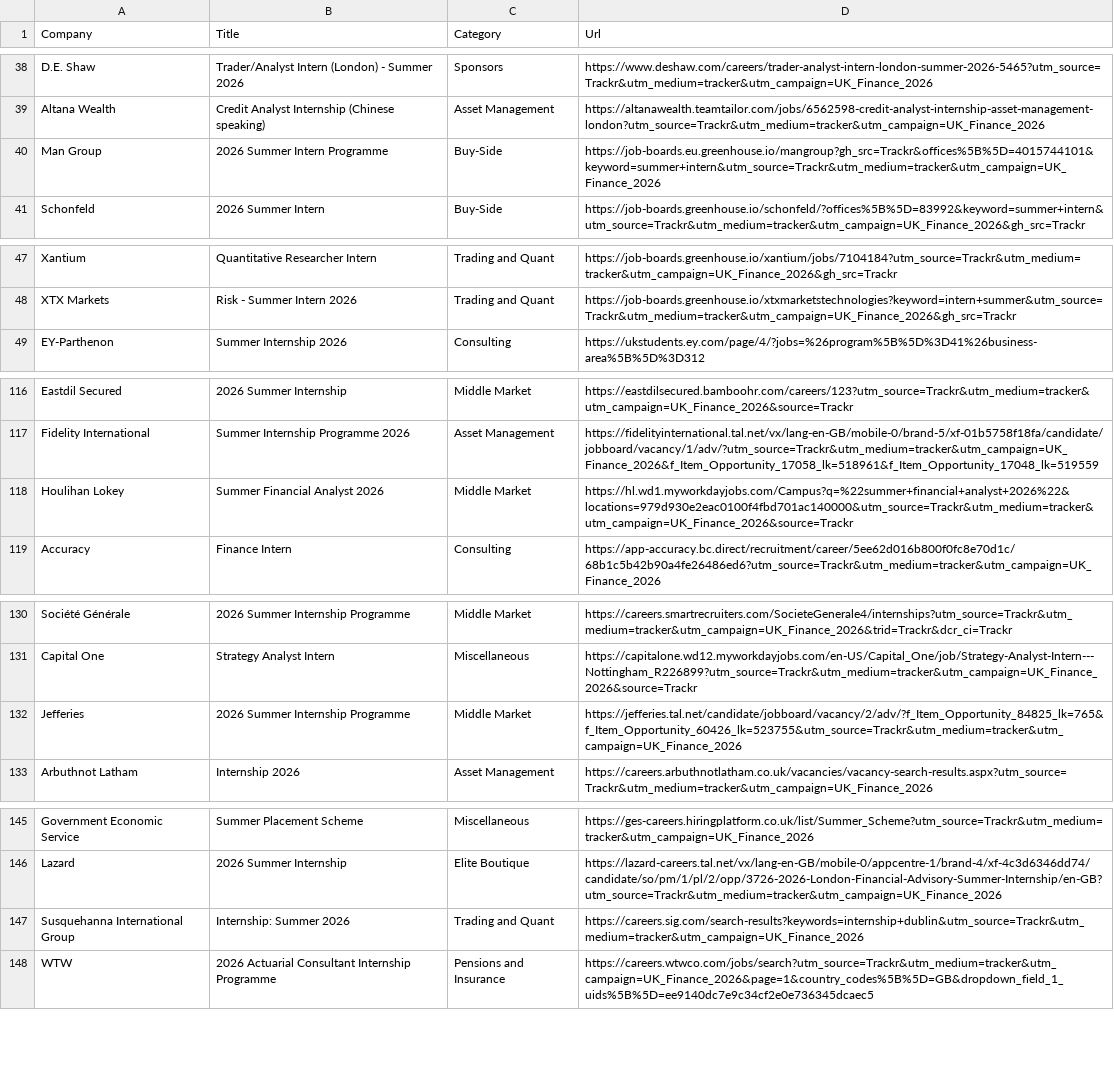
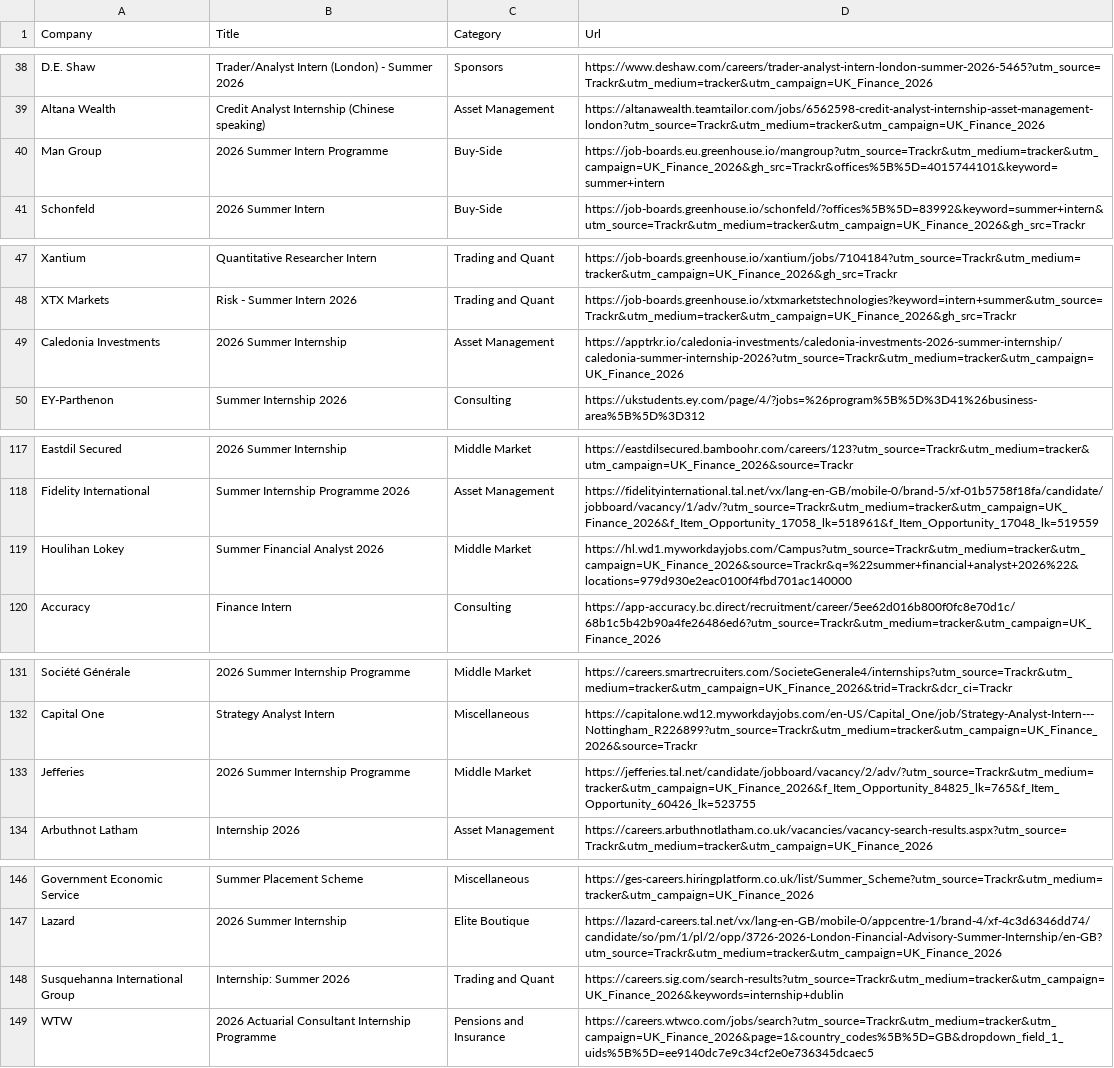
Before and after one commit to ludovicstvys/SummerIntern, a CSV file: processus_ouverts.csv, drawn as a sheet; only a part is shown, gaps mark what is left out; the diff covers the shown part only.

```diff
--- a/processus_ouverts.csv
+++ b/processus_ouverts.csv
@@ -39,3 +39,3 @@ D.E. Shaw,Trader/Analyst Intern (London) - Summer 2026,Sponsors,https://www.desh
 Altana Wealth,Credit Analyst Internship (Chinese speaking),Asset Management,https://altanawealth.teamtailor.com/jobs/6562598-credit-analyst-internship-asset-management-london?utm_source=Trackr&utm_medium=tracker&utm_campaign=UK_Finance_2026
-Man Group,2026 Summer Intern Programme,Buy-Side,https://job-boards.eu.greenhouse.io/mangroup?gh_src=Trackr&offices%5B%5D=4015744101&keyword=summer+intern&utm_source=Trackr&utm_medium=tracker&utm_campaign=UK_Finance_2026
+Man Group,2026 Summer Intern Programme,Buy-Side,https://job-boards.eu.greenhouse.io/mangroup?utm_source=Trackr&utm_medium=tracker&utm_campaign=UK_Finance_2026&gh_src=Trackr&offices%5B%5D=4015744101&keyword=summer+intern
 Schonfeld,2026 Summer Intern,Buy-Side,https://job-boards.greenhouse.io/schonfeld/?offices%5B%5D=83992&keyword=summer+intern&utm_source=Trackr&utm_medium=tracker&utm_campaign=UK_Finance_2026&gh_src=Trackr
@@ -48,2 +48,3 @@ Xantium,Quantitative Researcher Intern,Trading and Quant,https://job-boards.gree
 XTX Markets,Risk - Summer Intern 2026,Trading and Quant,https://job-boards.greenhouse.io/xtxmarketstechnologies?keyword=intern+summer&utm_source=Trackr&utm_medium=tracker&utm_campaign=UK_Finance_2026&gh_src=Trackr
+Caledonia Investments,2026 Summer Internship,Asset Management,https://apptrkr.io/caledonia-investments/caledonia-investments-2026-summer-internship/caledonia-summer-internship-2026?utm_source=Trackr&utm_medium=tracker&utm_campaign=UK_Finance_2026
 EY-Parthenon,Summer Internship 2026,Consulting,https://ukstudents.ey.com/page/4/?jobs=%26program%5B%5D%3D41%26business-area%5B%5D%3D312
@@ -117,3 +118,3 @@ Eastdil Secured,2026 Summer Internship,Middle Market,https://eastdilsecured.bamb
 Fidelity International,Summer Internship Programme 2026,Asset Management,https://fidelityinternational.tal.net/vx/lang-en-GB/mobile-0/brand-5/xf-01b5758f18fa/candidate/jobboard/vacancy/1/adv/?utm_source=Trackr&utm_medium=tracker&utm_campaign=UK_Finance_2026&f_Item_Opportunity_17058_lk=518961&f_Item_Opportunity_17048_lk=519559
-Houlihan Lokey,Summer Financial Analyst 2026,Middle Market,https://hl.wd1.myworkdayjobs.com/Campus?q=%22summer+financial+analyst+2026%22&locations=979d930e2eac0100f4fbd701ac140000&utm_source=Trackr&utm_medium=tracker&utm_campaign=UK_Finance_2026&source=Trackr
+Houlihan Lokey,Summer Financial Analyst 2026,Middle Market,https://hl.wd1.myworkdayjobs.com/Campus?utm_source=Trackr&utm_medium=tracker&utm_campaign=UK_Finance_2026&source=Trackr&q=%22summer+financial+analyst+2026%22&locations=979d930e2eac0100f4fbd701ac140000
 Accuracy,Finance Intern,Consulting,https://app-accuracy.bc.direct/recruitment/career/5ee62d016b800f0fc8e70d1c/68b1c5b42b90a4fe26486ed6?utm_source=Trackr&utm_medium=tracker&utm_campaign=UK_Finance_2026
@@ -131,3 +132,3 @@ Société Générale,2026 Summer Internship Programme,Middle Market,https://care
 Capital One,Strategy Analyst Intern,Miscellaneous,https://capitalone.wd12.myworkdayjobs.com/en-US/Capital_One/job/Strategy-Analyst-Intern---Nottingham_R226899?utm_source=Trackr&utm_medium=tracker&utm_campaign=UK_Finance_2026&source=Trackr
-Jefferies,2026 Summer Internship Programme,Middle Market,https://jefferies.tal.net/candidate/jobboard/vacancy/2/adv/?f_Item_Opportunity_84825_lk=765&f_Item_Opportunity_60426_lk=523755&utm_source=Trackr&utm_medium=tracker&utm_campaign=UK_Finance_2026
+Jefferies,2026 Summer Internship Programme,Middle Market,https://jefferies.tal.net/candidate/jobboard/vacancy/2/adv/?utm_source=Trackr&utm_medium=tracker&utm_campaign=UK_Finance_2026&f_Item_Opportunity_84825_lk=765&f_Item_Opportunity_60426_lk=523755
 Arbuthnot Latham,Internship 2026,Asset Management,https://careers.arbuthnotlatham.co.uk/vacancies/vacancy-search-results.aspx?utm_source=Trackr&utm_medium=tracker&utm_campaign=UK_Finance_2026
@@ -146,3 +147,3 @@ Government Economic Service,Summer Placement Scheme,Miscellaneous,https://ges-ca
 Lazard,2026 Summer Internship,Elite Boutique,https://lazard-careers.tal.net/vx/lang-en-GB/mobile-0/appcentre-1/brand-4/xf-4c3d6346dd74/candidate/so/pm/1/pl/2/opp/3726-2026-London-Financial-Advisory-Summer-Internship/en-GB?utm_source=Trackr&utm_medium=tracker&utm_campaign=UK_Finance_2026
-Susquehanna International Group,Internship: Summer 2026,Trading and Quant,https://careers.sig.com/search-results?keywords=internship+dublin&utm_source=Trackr&utm_medium=tracker&utm_campaign=UK_Finance_2026
+Susquehanna International Group,Internship: Summer 2026,Trading and Quant,https://careers.sig.com/search-results?utm_source=Trackr&utm_medium=tracker&utm_campaign=UK_Finance_2026&keywords=internship+dublin
 WTW,2026 Actuarial Consultant Internship Programme,Pensions and Insurance,https://careers.wtwco.com/jobs/search?utm_source=Trackr&utm_medium=tracker&utm_campaign=UK_Finance_2026&page=1&country_codes%5B%5D=GB&dropdown_field_1_uids%5B%5D=ee9140dc7e9c34cf2e0e736345dcaec5
```
Also changed, not shown: 1 edited cell elsewhere in this file.
